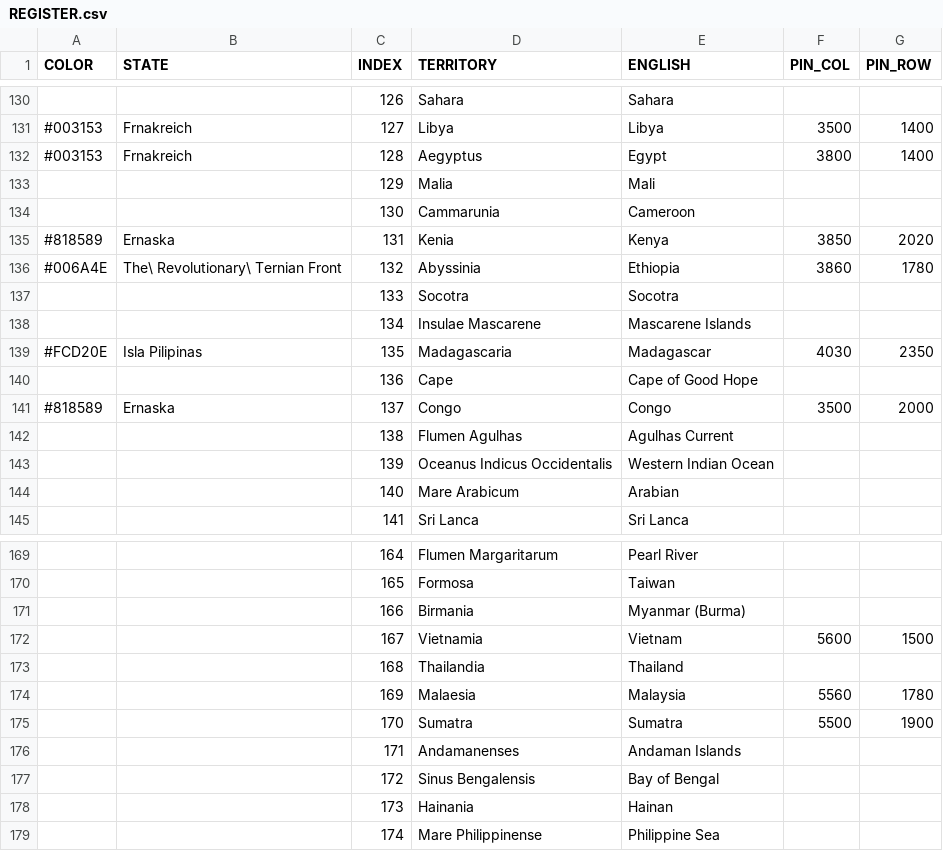
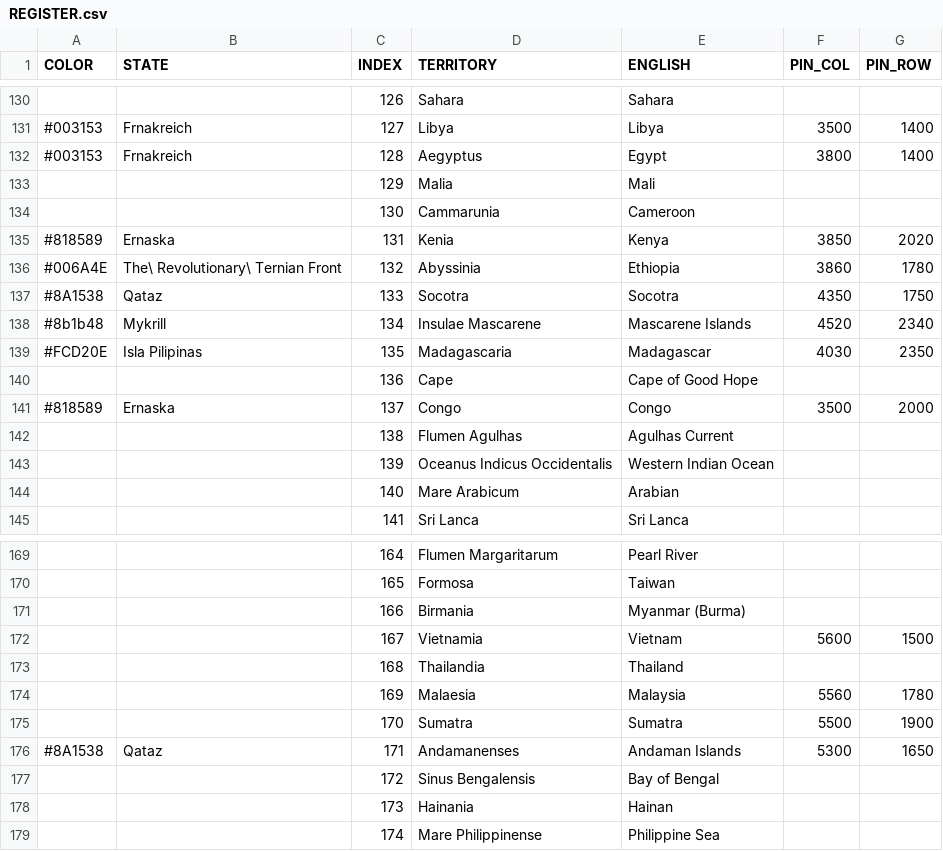
Before and after one commit to MountAye/map-nationstates-philosophers, a CSV file: REGISTER.csv, drawn as a sheet; only a part is shown, gaps mark what is left out.

Commit message:
add Mykrill

```diff
--- a/REGISTER.csv
+++ b/REGISTER.csv
@@ -136,4 +136,4 @@ COLOR,STATE,INDEX,TERRITORY,ENGLISH,PIN_COL,PIN_ROW
 #006A4E,The\ Revolutionary\ Ternian Front,132,Abyssinia,Ethiopia,3860,1780
-,,133,Socotra,Socotra,,
-,,134,Insulae Mascarene,Mascarene Islands,,
+#8A1538,Qataz,133,Socotra,Socotra,4350,1750
+#8b1b48,Mykrill,134,Insulae Mascarene,Mascarene Islands,4520,2340
 #FCD20E,Isla Pilipinas,135,Madagascaria,Madagascar,4030,2350
@@ -175,3 +175,3 @@ COLOR,STATE,INDEX,TERRITORY,ENGLISH,PIN_COL,PIN_ROW
 ,,170,Sumatra,Sumatra,5500,1900
-,,171,Andamanenses,Andaman Islands,,
+#8A1538,Qataz,171,Andamanenses,Andaman Islands,5300,1650
 ,,172,Sinus Bengalensis,Bay of Bengal,,
```
Also changed, not shown: 2 other files.
